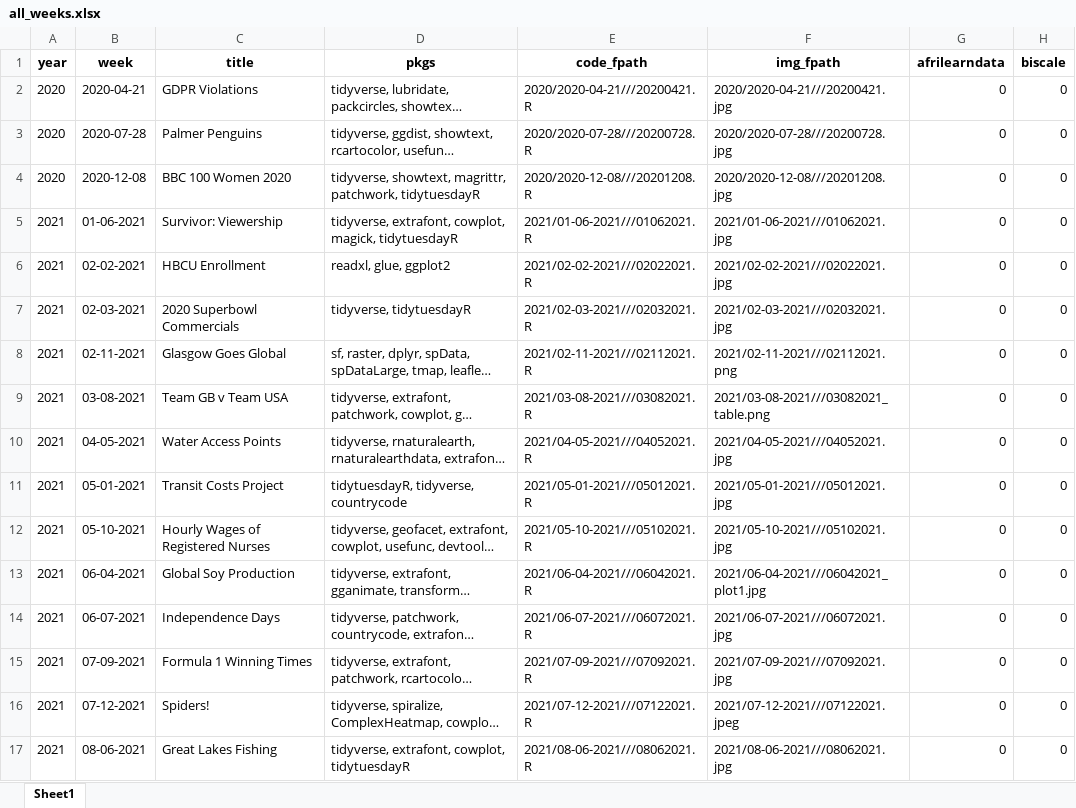
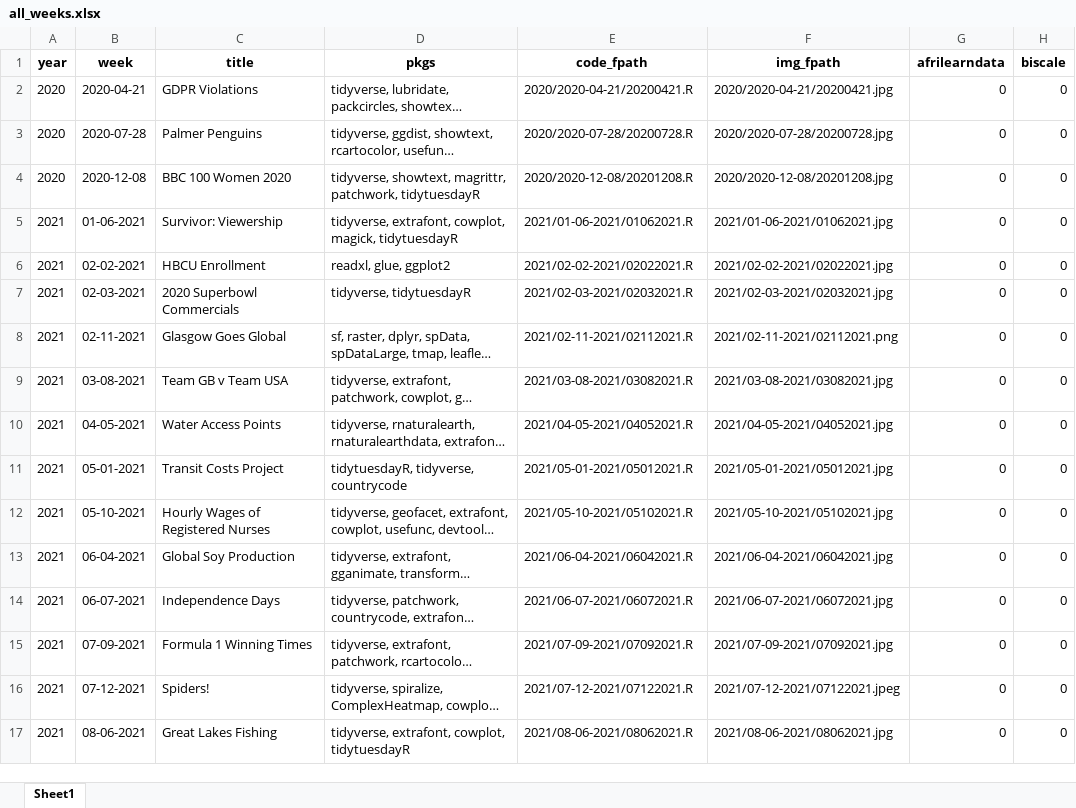
Before and after one commit to nrennie/tidytuesday, an Excel workbook: data/all_weeks.xlsx, sheet Sheet1, drawn as a sheet; only a part is shown; long unchanged cells end in …; values as stored, in another font and other column widths than the file's, no borders; the diff covers the shown part only; the diff names each change by its address in the sheet, - before the commit and + after, or states it on an @@ line.

Commit message:
update data

```diff
--- a/data/all_weeks.xlsx (sheet Sheet1)
+++ b/data/all_weeks.xlsx (sheet Sheet1)
-E2 (code_fpath): 2020/2020-04-21///20200421.R
+E2 (code_fpath): 2020/2020-04-21/20200421.R
-F2 (img_fpath): 2020/2020-04-21///20200421.jpg
+F2 (img_fpath): 2020/2020-04-21/20200421.jpg
-E3 (code_fpath): 2020/2020-07-28///20200728.R
+E3 (code_fpath): 2020/2020-07-28/20200728.R
-F3 (img_fpath): 2020/2020-07-28///20200728.jpg
+F3 (img_fpath): 2020/2020-07-28/20200728.jpg
-E4 (code_fpath): 2020/2020-12-08///20201208.R
+E4 (code_fpath): 2020/2020-12-08/20201208.R
-F4 (img_fpath): 2020/2020-12-08///20201208.jpg
+F4 (img_fpath): 2020/2020-12-08/20201208.jpg
-E5 (code_fpath): 2021/01-06-2021///01062021.R
+E5 (code_fpath): 2021/01-06-2021/01062021.R
-F5 (img_fpath): 2021/01-06-2021///01062021.jpg
+F5 (img_fpath): 2021/01-06-2021/01062021.jpg
-E6 (code_fpath): 2021/02-02-2021///02022021.R
+E6 (code_fpath): 2021/02-02-2021/02022021.R
-F6 (img_fpath): 2021/02-02-2021///02022021.jpg
+F6 (img_fpath): 2021/02-02-2021/02022021.jpg
-E7 (code_fpath): 2021/02-03-2021///02032021.R
+E7 (code_fpath): 2021/02-03-2021/02032021.R
-F7 (img_fpath): 2021/02-03-2021///02032021.jpg
+F7 (img_fpath): 2021/02-03-2021/02032021.jpg
-E8 (code_fpath): 2021/02-11-2021///02112021.R
+E8 (code_fpath): 2021/02-11-2021/02112021.R
-F8 (img_fpath): 2021/02-11-2021///02112021.png
+F8 (img_fpath): 2021/02-11-2021/02112021.png
-E9 (code_fpath): 2021/03-08-2021///03082021.R
+E9 (code_fpath): 2021/03-08-2021/03082021.R
-F9 (img_fpath): 2021/03-08-2021///03082021_table.png
+F9 (img_fpath): 2021/03-08-2021/03082021.jpg
-E10 (code_fpath): 2021/04-05-2021///04052021.R
+E10 (code_fpath): 2021/04-05-2021/04052021.R
-F10 (img_fpath): 2021/04-05-2021///04052021.jpg
+F10 (img_fpath): 2021/04-05-2021/04052021.jpg
-E11 (code_fpath): 2021/05-01-2021///05012021.R
+E11 (code_fpath): 2021/05-01-2021/05012021.R
-F11 (img_fpath): 2021/05-01-2021///05012021.jpg
+F11 (img_fpath): 2021/05-01-2021/05012021.jpg
-E12 (code_fpath): 2021/05-10-2021///05102021.R
+E12 (code_fpath): 2021/05-10-2021/05102021.R
-F12 (img_fpath): 2021/05-10-2021///05102021.jpg
+F12 (img_fpath): 2021/05-10-2021/05102021.jpg
-E13 (code_fpath): 2021/06-04-2021///06042021.R
+E13 (code_fpath): 2021/06-04-2021/06042021.R
-F13 (img_fpath): 2021/06-04-2021///06042021_plot1.jpg
+F13 (img_fpath): 2021/06-04-2021/06042021.jpg
-E14 (code_fpath): 2021/06-07-2021///06072021.R
+E14 (code_fpath): 2021/06-07-2021/06072021.R
-F14 (img_fpath): 2021/06-07-2021///06072021.jpg
+F14 (img_fpath): 2021/06-07-2021/06072021.jpg
-E15 (code_fpath): 2021/07-09-2021///07092021.R
+E15 (code_fpath): 2021/07-09-2021/07092021.R
-F15 (img_fpath): 2021/07-09-2021///07092021.jpg
+F15 (img_fpath): 2021/07-09-2021/07092021.jpg
-E16 (code_fpath): 2021/07-12-2021///07122021.R
+E16 (code_fpath): 2021/07-12-2021/07122021.R
-F16 (img_fpath): 2021/07-12-2021///07122021.jpeg
+F16 (img_fpath): 2021/07-12-2021/07122021.jpeg
-E17 (code_fpath): 2021/08-06-2021///08062021.R
+E17 (code_fpath): 2021/08-06-2021/08062021.R
-F17 (img_fpath): 2021/08-06-2021///08062021.jpg
+F17 (img_fpath): 2021/08-06-2021/08062021.jpg
```
Also changed, not shown: 317 edited cells elsewhere in this sheet, 1 other file.
